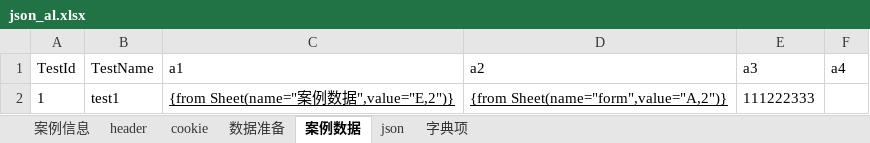
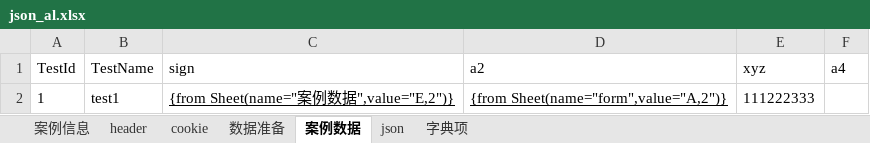
Before and after one commit to jinx0321/JinxInterfAutoTestFramework, an Excel workbook: AutoTestNg/src/main/java/AutoTest/flow/json_al.xlsx, sheet 案例数据, drawn as a sheet; values as stored, in another font and other column widths than the file's, no borders; the diff names each change by its address in the sheet, - before the commit and + after, or states it on an @@ line.

```diff
--- a/AutoTestNg/src/main/java/AutoTest/flow/json_al.xlsx (sheet 案例数据)
+++ b/AutoTestNg/src/main/java/AutoTest/flow/json_al.xlsx (sheet 案例数据)
-C1: a1
+C1: sign
-E1: a3
+E1: xyz
```
Also changed, not shown: sheet json, 17 other files.
